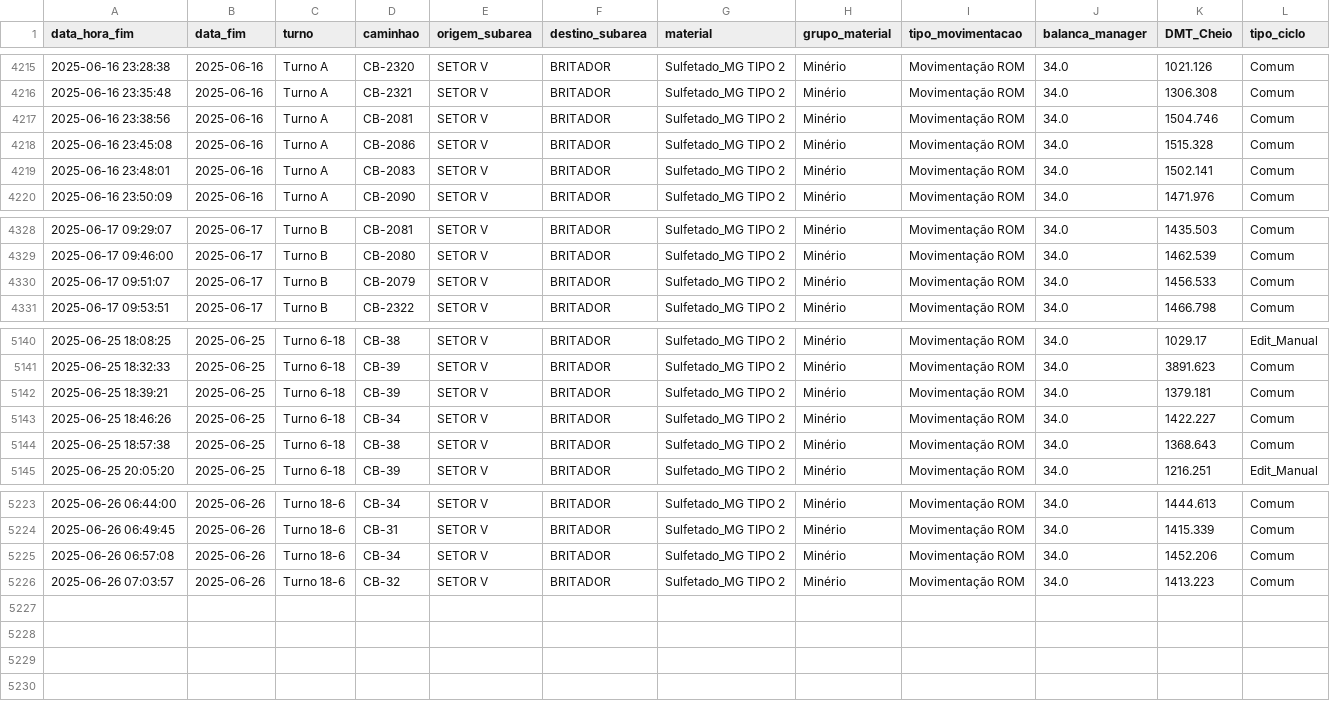
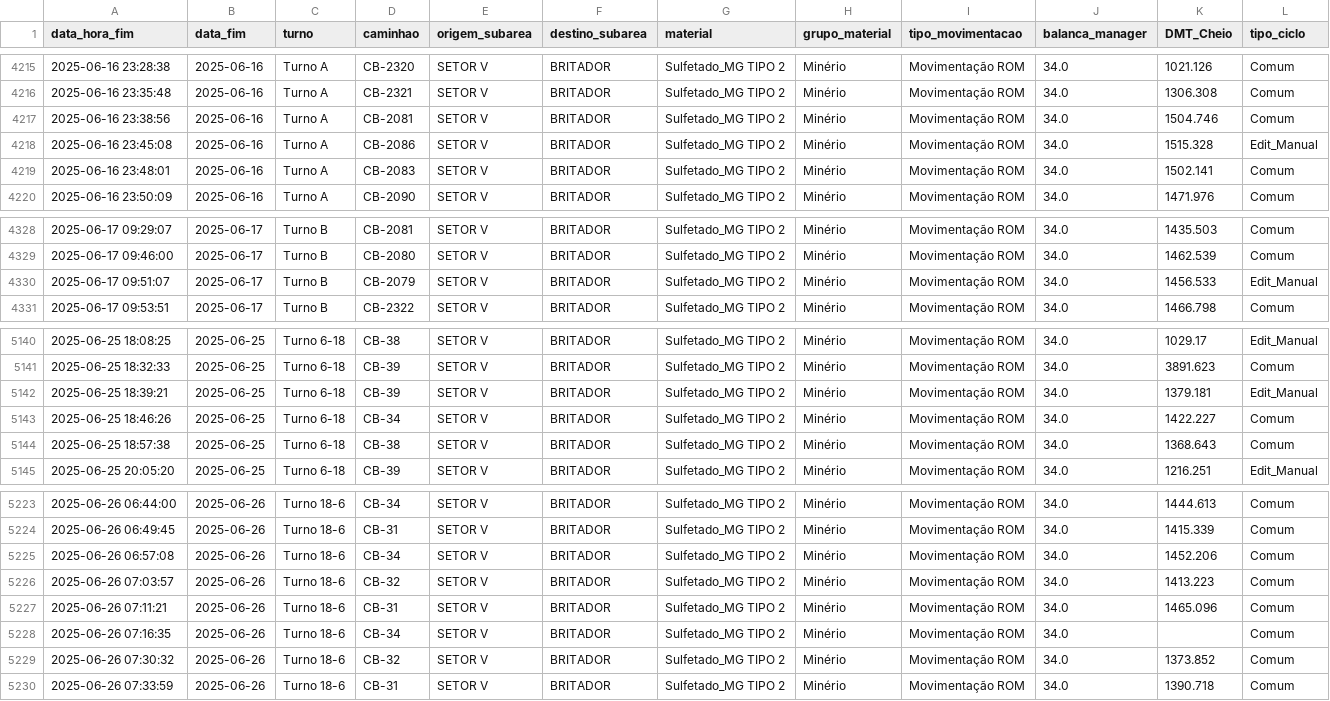
Before and after one commit to eduardosoros/app_controle_dmt, a CSV file: dados/dmt.csv, drawn as a sheet; only a part is shown, gaps mark what is left out.

Commit message:
Atualização automática via DSN de Usuário

```diff
--- a/dados/dmt.csv
+++ b/dados/dmt.csv
@@ -4217,3 +4217,3 @@ data_hora_fim,data_fim,turno,caminhao,origem_subarea,destino_subarea,material,gr
 2025-06-16 23:38:56,2025-06-16,Turno A,CB-2081,SETOR V,BRITADOR,Sulfetado_MG TIPO 2,Minério,Movimentação ROM,34.0,1504.746,Comum
-2025-06-16 23:45:08,2025-06-16,Turno A,CB-2086,SETOR V,BRITADOR,Sulfetado_MG TIPO 2,Minério,Movimentação ROM,34.0,1515.328,Comum
+2025-06-16 23:45:08,2025-06-16,Turno A,CB-2086,SETOR V,BRITADOR,Sulfetado_MG TIPO 2,Minério,Movimentação ROM,34.0,1515.328,Edit_Manual
 2025-06-16 23:48:01,2025-06-16,Turno A,CB-2083,SETOR V,BRITADOR,Sulfetado_MG TIPO 2,Minério,Movimentação ROM,34.0,1502.141,Comum
@@ -4329,3 +4329,3 @@ data_hora_fim,data_fim,turno,caminhao,origem_subarea,destino_subarea,material,gr
 2025-06-17 09:46:00,2025-06-17,Turno B,CB-2080,SETOR V,BRITADOR,Sulfetado_MG TIPO 2,Minério,Movimentação ROM,34.0,1462.539,Comum
-2025-06-17 09:51:07,2025-06-17,Turno B,CB-2079,SETOR V,BRITADOR,Sulfetado_MG TIPO 2,Minério,Movimentação ROM,34.0,1456.533,Comum
+2025-06-17 09:51:07,2025-06-17,Turno B,CB-2079,SETOR V,BRITADOR,Sulfetado_MG TIPO 2,Minério,Movimentação ROM,34.0,1456.533,Edit_Manual
 2025-06-17 09:53:51,2025-06-17,Turno B,CB-2322,SETOR V,BRITADOR,Sulfetado_MG TIPO 2,Minério,Movimentação ROM,34.0,1466.798,Comum
@@ -5141,3 +5141,3 @@ data_hora_fim,data_fim,turno,caminhao,origem_subarea,destino_subarea,material,gr
 2025-06-25 18:32:33,2025-06-25,Turno 6-18,CB-39,SETOR V,BRITADOR,Sulfetado_MG TIPO 2,Minério,Movimentação ROM,34.0,3891.623,Comum
-2025-06-25 18:39:21,2025-06-25,Turno 6-18,CB-39,SETOR V,BRITADOR,Sulfetado_MG TIPO 2,Minério,Movimentação ROM,34.0,1379.181,Comum
+2025-06-25 18:39:21,2025-06-25,Turno 6-18,CB-39,SETOR V,BRITADOR,Sulfetado_MG TIPO 2,Minério,Movimentação ROM,34.0,1379.181,Edit_Manual
 2025-06-25 18:46:26,2025-06-25,Turno 6-18,CB-34,SETOR V,BRITADOR,Sulfetado_MG TIPO 2,Minério,Movimentação ROM,34.0,1422.227,Comum
@@ -5226 +5226,5 @@ data_hora_fim,data_fim,turno,caminhao,origem_subarea,destino_subarea,material,gr
 2025-06-26 07:03:57,2025-06-26,Turno 18-6,CB-32,SETOR V,BRITADOR,Sulfetado_MG TIPO 2,Minério,Movimentação ROM,34.0,1413.223,Comum
+2025-06-26 07:11:21,2025-06-26,Turno 18-6,CB-31,SETOR V,BRITADOR,Sulfetado_MG TIPO 2,Minério,Movimentação ROM,34.0,1465.096,Comum
+2025-06-26 07:16:35,2025-06-26,Turno 18-6,CB-34,SETOR V,BRITADOR,Sulfetado_MG TIPO 2,Minério,Movimentação ROM,34.0,,Comum
+2025-06-26 07:30:32,2025-06-26,Turno 18-6,CB-32,SETOR V,BRITADOR,Sulfetado_MG TIPO 2,Minério,Movimentação ROM,34.0,1373.852,Comum
+2025-06-26 07:33:59,2025-06-26,Turno 18-6,CB-31,SETOR V,BRITADOR,Sulfetado_MG TIPO 2,Minério,Movimentação ROM,34.0,1390.718,Comum
```
